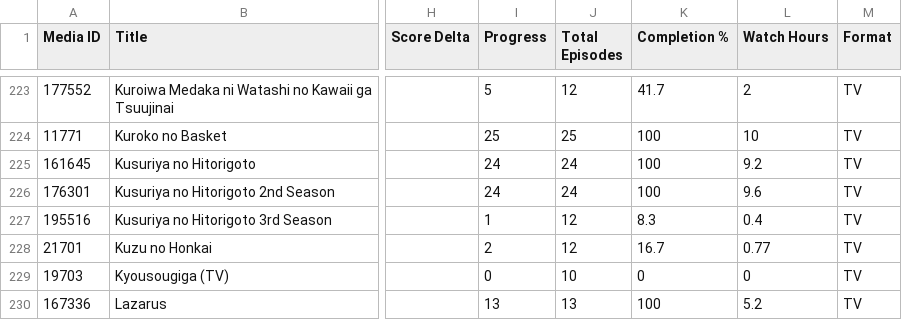
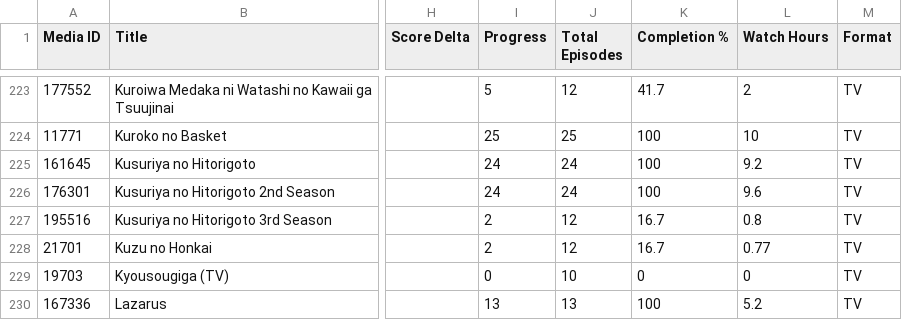
Before and after one commit to zepandasanv2/zepandasan-anilist-export, a CSV file: data/ZePandaSan_anime_list.csv, drawn as a sheet; only a part is shown, gaps mark what is left out; the diff names each change by its address in the sheet, - before the commit and + after, or states it on an @@ line.

```diff
--- a/data/ZePandaSan_anime_list.csv
+++ b/data/ZePandaSan_anime_list.csv
-I227 (Progress): 1
+I227 (Progress): 2
-K227 (Completion %): 8.3
+K227 (Completion %): 16.7
-L227 (Watch Hours): 0.4
+L227 (Watch Hours): 0.8
```
Also changed, not shown: data/ZePandaSan_genre_breakdown.csv, data/ZePandaSan_studio_breakdown.csv.
